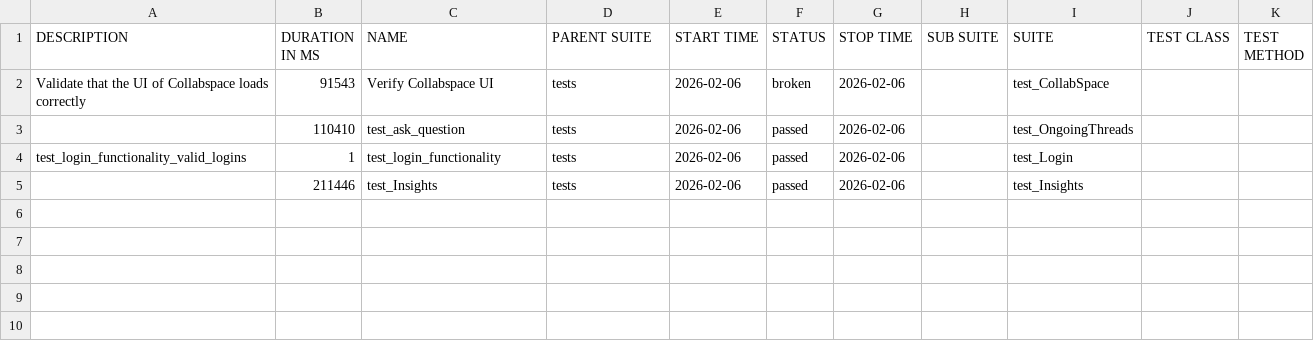
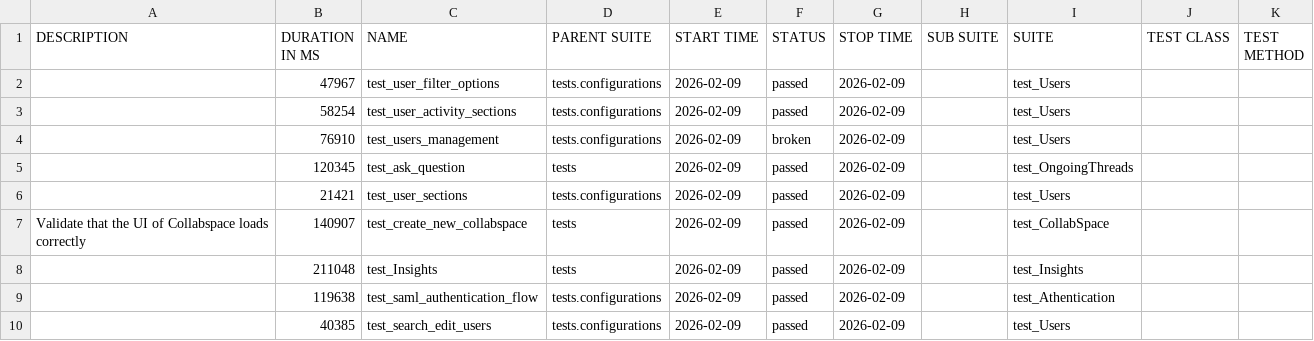
Before and after one commit to harimulaguri9/ciAthena_testone, a CSV file: ciathena/allure-report/data/suites.csv, drawn as a sheet.

Commit message:
scriptrun in prod with users

```diff
--- a/ciathena/allure-report/data/suites.csv
+++ b/ciathena/allure-report/data/suites.csv
@@ -1,5 +1,10 @@
 "DESCRIPTION","DURATION IN MS","NAME","PARENT SUITE","START TIME","STATUS","STOP TIME","SUB SUITE","SUITE","TEST CLASS","TEST METHOD"
-"Validate that the UI of Collabspace loads correctly","91543","Verify Collabspace UI","tests","2026-02-06","broken","2026-02-06","","test_CollabSpace","",""
-"","110410","test_ask_question","tests","2026-02-06","passed","2026-02-06","","test_OngoingThreads","",""
-"test_login_functionality_valid_logins","1","test_login_functionality","tests","2026-02-06","passed","2026-02-06","","test_Login","",""
-"","211446","test_Insights","tests","2026-02-06","passed","2026-02-06","","test_Insights","",""
+"","47967","test_user_filter_options","tests.configurations","2026-02-09","passed","2026-02-09","","test_Users","",""
+"","58254","test_user_activity_sections","tests.configurations","2026-02-09","passed","2026-02-09","","test_Users","",""
+"","76910","test_users_management","tests.configurations","2026-02-09","broken","2026-02-09","","test_Users","",""
+"","120345","test_ask_question","tests","2026-02-09","passed","2026-02-09","","test_OngoingThreads","",""
+"","21421","test_user_sections","tests.configurations","2026-02-09","passed","2026-02-09","","test_Users","",""
+"Validate that the UI of Collabspace loads correctly","140907","test_create_new_collabspace","tests","2026-02-09","passed","2026-02-09","","test_CollabSpace","",""
+"","211048","test_Insights","tests","2026-02-09","passed","2026-02-09","","test_Insights","",""
+"","119638","test_saml_authentication_flow","tests.configurations","2026-02-09","passed","2026-02-09","","test_Athentication","",""
+"","40385","test_search_edit_users","tests.configurations","2026-02-09","passed","2026-02-09","","test_Users","",""
```
Also changed, not shown: 31 other files.
